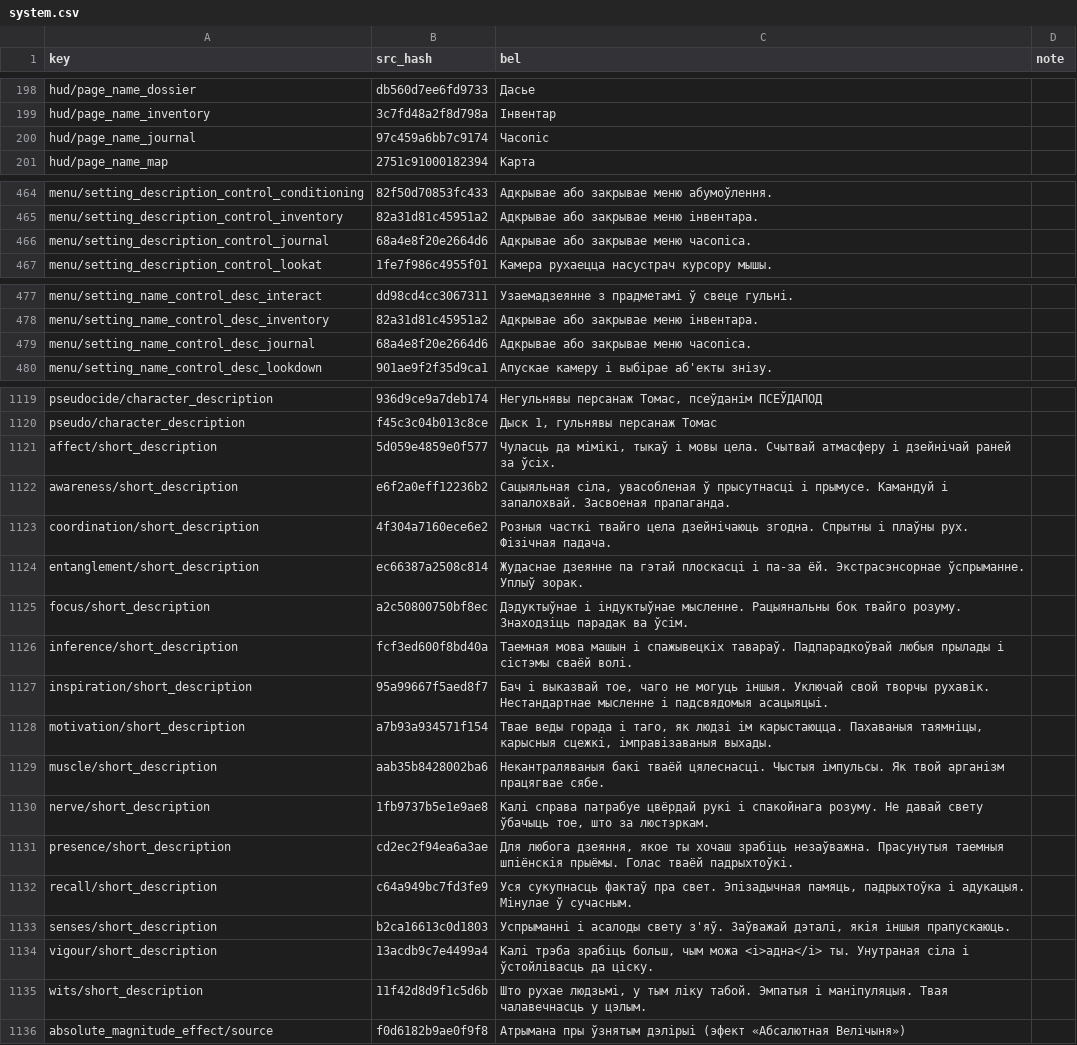
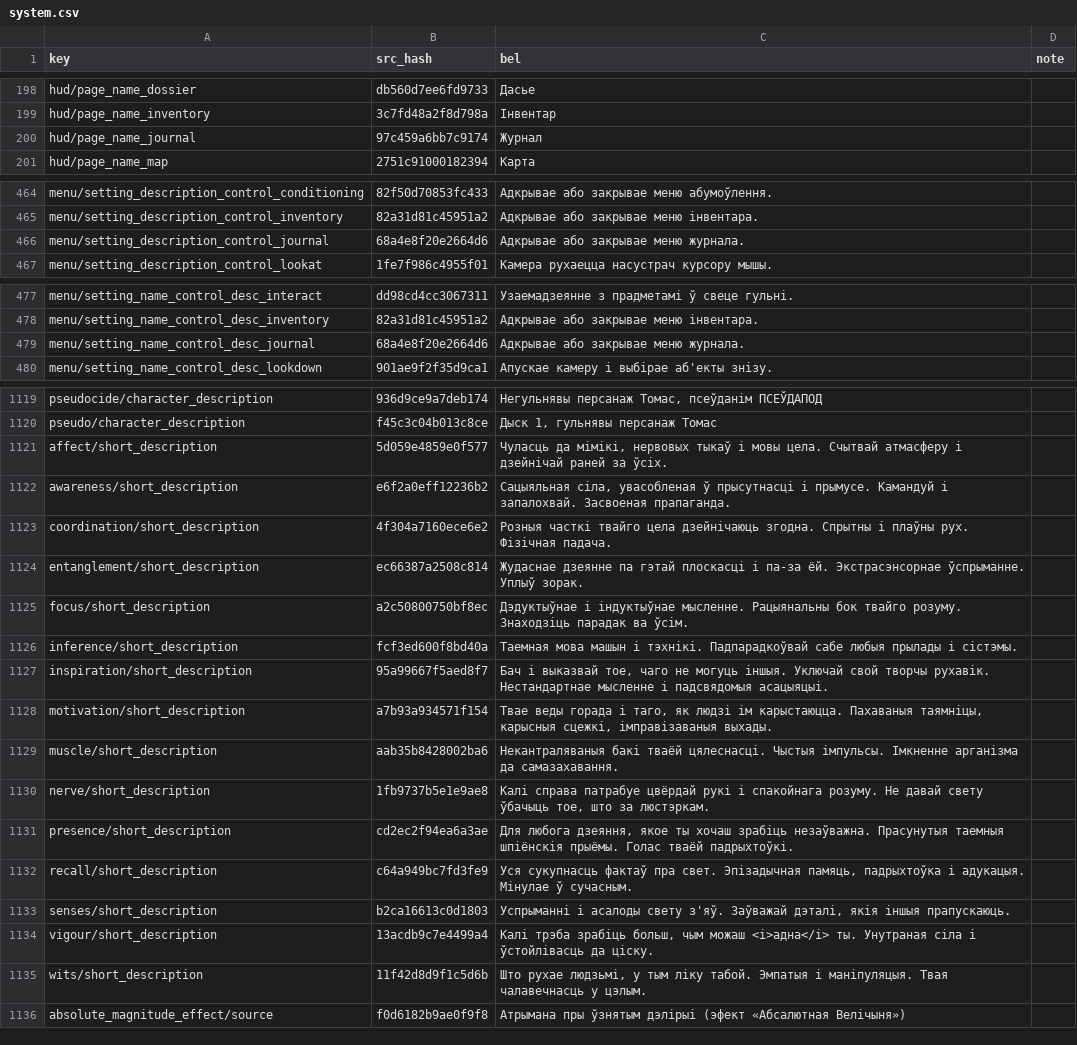
Before and after one commit to itsnotworkingatall/belloc, a CSV file: games/zero-parades/translation/system.csv, drawn as a sheet; only a part is shown, gaps mark what is left out; the diff covers the shown part only.

```diff
--- a/games/zero-parades/translation/system.csv
+++ b/games/zero-parades/translation/system.csv
@@ -199,3 +199,3 @@ hud/page_name_dossier,db560d7ee6fd9733,Дасье,
 hud/page_name_inventory,3c7fd48a2f8d798a,Інвентар,
-hud/page_name_journal,97c459a6bb7c9174,Часопіс,
+hud/page_name_journal,97c459a6bb7c9174,Журнал,
 hud/page_name_map,2751c91000182394,Карта,
@@ -467,3 +467,3 @@ menu/setting_description_control_conditioning,82f50d70853fc433,Адкрывае
 menu/setting_description_control_inventory,82a31d81c45951a2,Адкрывае або закрывае меню інвентара.,
-menu/setting_description_control_journal,68a4e8f20e2664d6,Адкрывае або закрывае меню часопіса.,
+menu/setting_description_control_journal,68a4e8f20e2664d6,Адкрывае або закрывае меню журнала.,
 menu/setting_description_control_lookat,1fe7f986c4955f01,Камера рухаецца насустрач курсору мышы.,
@@ -480,3 +480,3 @@ menu/setting_name_control_desc_interact,dd98cd4cc3067311,Узаемадзеян
 menu/setting_name_control_desc_inventory,82a31d81c45951a2,Адкрывае або закрывае меню інвентара.,
-menu/setting_name_control_desc_journal,68a4e8f20e2664d6,Адкрывае або закрывае меню часопіса.,
+menu/setting_name_control_desc_journal,68a4e8f20e2664d6,Адкрывае або закрывае меню журнала.,
 menu/setting_name_control_desc_lookdown,901ae9f2f35d9ca1,Апускае камеру і выбірае аб'екты знізу.,
@@ -1131,3 +1131,3 @@ pseudocide/character_description,936d9ce9a7deb174,"Негульнявы перс
 pseudo/character_description,f45c3c04b013c8ce,"Дыск 1, гульнявы персанаж Томас",
-affect/short_description,5d059e4859e0f577,"Чуласць да мімікі, тыкаў і мовы цела. Счытвай атмасферу і дзейнічай раней за ўсіх.",
+affect/short_description,5d059e4859e0f577,"Чуласць да мімікі, нервовых тыкаў і мовы цела. Счытвай атмасферу і дзейнічай раней за ўсіх.",
 awareness/short_description,e6f2a0eff12236b2,"Сацыяльная сіла, увасобленая ў прысутнасці і прымусе. Камандуй і запалохвай. Засвоеная прапаганда.",
@@ -1136,6 +1136,6 @@ entanglement/short_description,ec66387a2508c814,Жудаснае дзеянне
 focus/short_description,a2c50800750bf8ec,Дэдуктыўнае і індуктыўнае мысленне. Рацыянальны бок твайго розуму. Знаходзіць парадак ва ўсім.,
-inference/short_description,fcf3ed600f8bd40a,Таемная мова машын і спажывецкіх тавараў. Падпарадкоўвай любыя прылады і сістэмы сваёй волі.,
+inference/short_description,fcf3ed600f8bd40a,Таемная мова машын і тэхнікі. Падпарадкоўвай сабе любыя прылады і сістэмы.,
 inspiration/short_description,95a99667f5aed8f7,"Бач і выказвай тое, чаго не могуць іншыя. Уключай свой творчы рухавік. Нестандартнае мысленне і падсвядомыя асацыяцыі.",
 motivation/short_description,a7b93a934571f154,"Твае веды горада і таго, як людзі ім карыстаюцца. Пахаваныя таямніцы, карысныя сцежкі, імправізаваныя выхады.",
-muscle/short_description,aab35b8428002ba6,Некантраляваныя бакі тваёй цялеснасці. Чыстыя імпульсы. Як твой арганізм працягвае сябе.,
+muscle/short_description,aab35b8428002ba6,Некантраляваныя бакі тваёй цялеснасці. Чыстыя імпульсы. Імкненне арганізма да самазахавання.,
 nerve/short_description,1fb9737b5e1e9ae8,"Калі справа патрабуе цвёрдай рукі і спакойнага розуму. Не давай свету ўбачыць тое, што за люстэркам.",
@@ -1144,3 +1144,3 @@ recall/short_description,c64a949bc7fd3fe9,"Уся сукупнасць факт
 senses/short_description,b2ca16613c0d1803,"Успрыманні і асалоды свету з'яў. Заўважай дэталі, якія іншыя прапускаюць.",
-vigour/short_description,13acdb9c7e4499a4,"Калі трэба зрабіць больш, чым можа <i>адна</i> ты. Унутраная сіла і ўстойлівасць да ціску.",
+vigour/short_description,13acdb9c7e4499a4,"Калі трэба зрабіць больш, чым можаш <i>адна</i> ты. Унутраная сіла і ўстойлівасць да ціску.",
 wits/short_description,11f42d8d9f1c5d6b,"Што рухае людзьмі, у тым ліку табой. Эмпатыя і маніпуляцыя. Твая чалавечнасць у цэлым.",
```
Also changed, not shown: 6 edited cells elsewhere in this file, games/zero-parades/translation/entities.csv, 1 other file.
